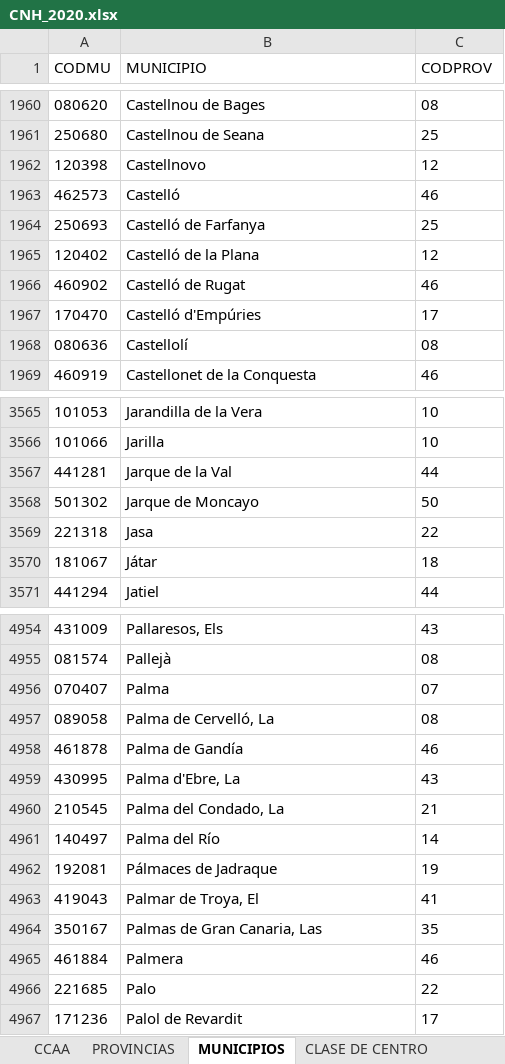
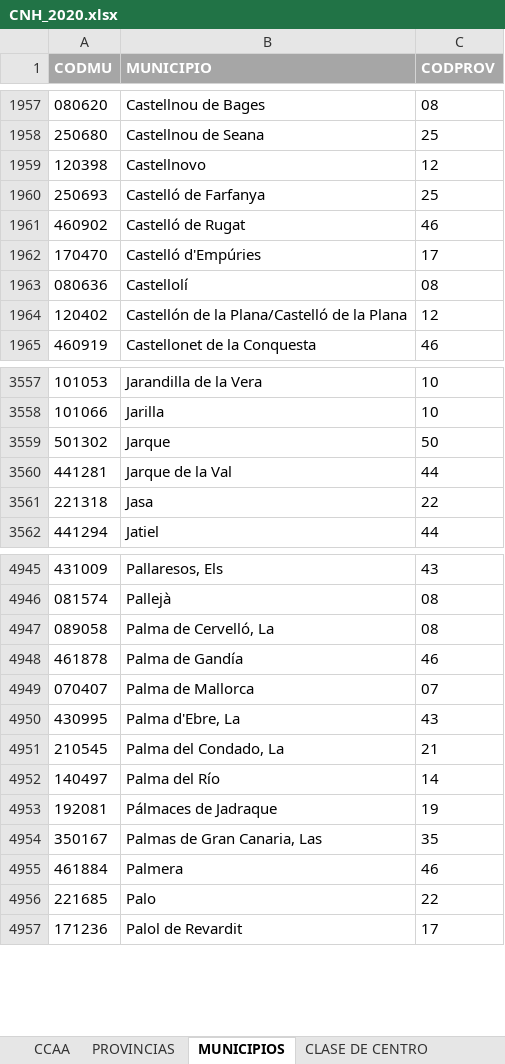
Before and after one commit to Pereli/practicasandidad, an Excel workbook: data/catalogo hospitales/CNH_2020.xlsx, sheet MUNICIPIOS, drawn as a sheet; only a part is shown, gaps mark what is left out; values as stored, in another font and other column widths than the file's, no borders; removed rows and columns are numbered as before the commit, all else as after; the diff covers the shown part only; the diff names each change by its address in the sheet, - before the commit and + after, or states it on an @@ line.

```diff
--- a/data/catalogo hospitales/CNH_2020.xlsx (sheet MUNICIPIOS)
+++ b/data/catalogo hospitales/CNH_2020.xlsx (sheet MUNICIPIOS)
@@ A1:C1 fill: none → #A6A6A6, bold: off → on, text colour: black → #FFFFFF @@
-row 1963: 462573 | Castelló | 46
-row 1965: 120402 | Castelló de la Plana | 12
+row 1964: 120402 | Castellón de la Plana/Castelló de la Plana | 12
+row 3559: 501302 | Jarque | 50
-row 3568: 501302 | Jarque de Moncayo | 50
-row 3570: 181067 | Játar | 18
-row 4956: 070407 | Palma | 07
+row 4949: 070407 | Palma de Mallorca | 07
-row 4963: 419043 | Palmar de Troya, El | 41
```
Also changed, not shown: 20 added rows, 31 removed rows, 5 moved rows and 42 edited cells elsewhere in this sheet, sheet ESTRUCTURA FUNCIONAL, sheet DIRECTORIO DE HOSPITALES, sheet ALTAS DE HOSPITALES, sheet BAJAS DE HOSPITALES, sheet CLASE DE CENTRO, sheet INFORMACIÓN PREVIA, 3 more sheets, other sheet tabs, data/catalogo hospitales/CNH_2021.xlsx, 3 other files.
